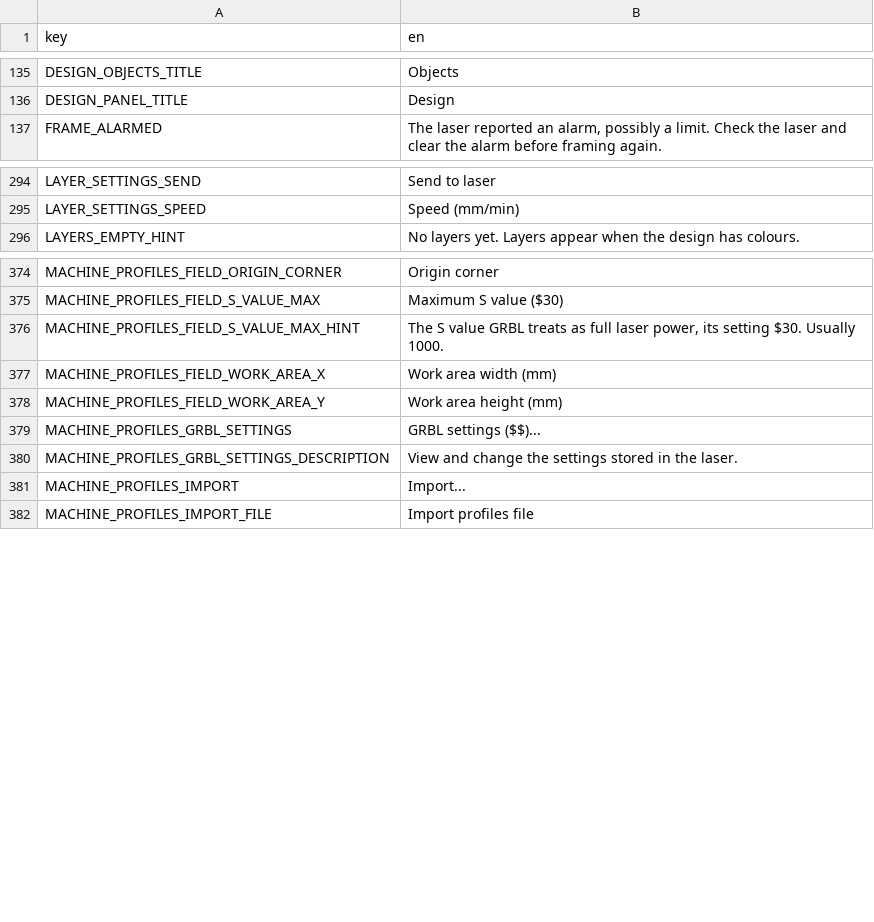
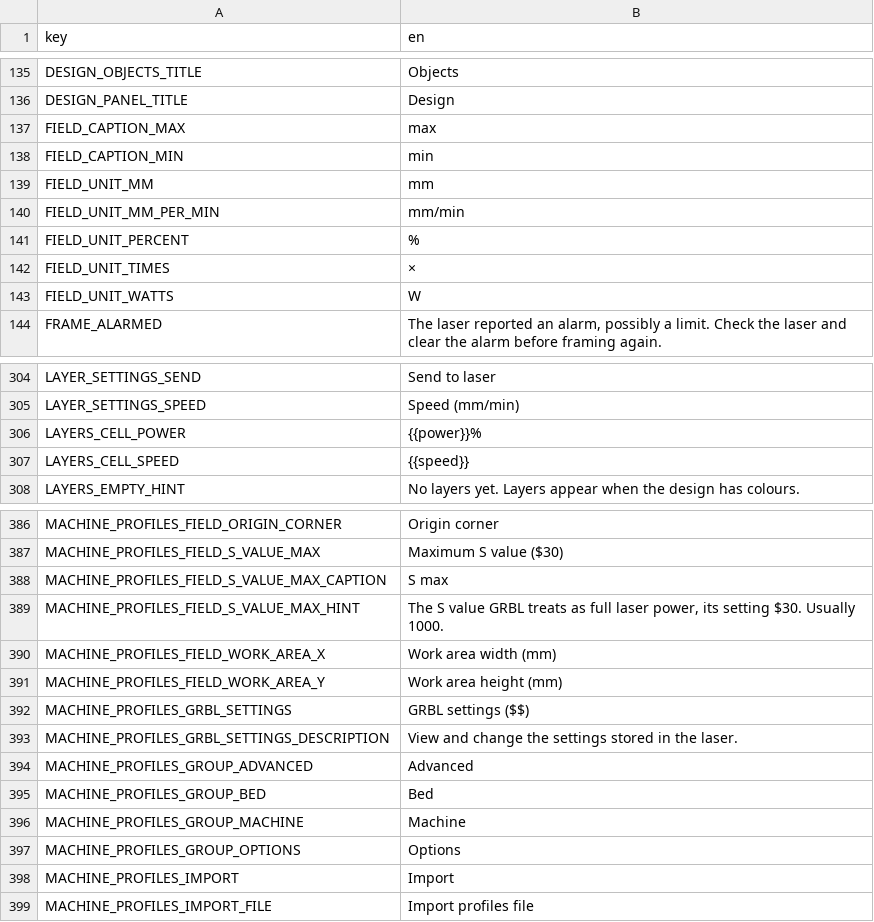
Before and after one commit to Korialstrazh/webgrbl, a CSV file: tools/localization/default.csv, drawn as a sheet; only a part is shown, gaps mark what is left out; the diff covers the shown part only.

```diff
--- a/tools/localization/default.csv
+++ b/tools/localization/default.csv
@@ -136,2 +136,9 @@ DESIGN_OBJECTS_TITLE;Objects
 DESIGN_PANEL_TITLE;Design
+FIELD_CAPTION_MAX;max
+FIELD_CAPTION_MIN;min
+FIELD_UNIT_MM;mm
+FIELD_UNIT_MM_PER_MIN;mm/min
+FIELD_UNIT_PERCENT;%
+FIELD_UNIT_TIMES;×
+FIELD_UNIT_WATTS;W
 FRAME_ALARMED;The laser reported an alarm, possibly a limit. Check the laser and clear the alarm before framing again.
@@ -295,2 +305,4 @@ LAYER_SETTINGS_SEND;Send to laser
 LAYER_SETTINGS_SPEED;Speed (mm/min)
+LAYERS_CELL_POWER;{{power}}%
+LAYERS_CELL_SPEED;{{speed}}
 LAYERS_EMPTY_HINT;No layers yet. Layers appear when the design has colours.
@@ -375,2 +387,3 @@ MACHINE_PROFILES_FIELD_ORIGIN_CORNER;Origin corner
 MACHINE_PROFILES_FIELD_S_VALUE_MAX;Maximum S value ($30)
+MACHINE_PROFILES_FIELD_S_VALUE_MAX_CAPTION;S max
 MACHINE_PROFILES_FIELD_S_VALUE_MAX_HINT;The S value GRBL treats as full laser power, its setting $30. Usually 1000.
@@ -378,5 +391,9 @@ MACHINE_PROFILES_FIELD_WORK_AREA_X;Work area width (mm)
 MACHINE_PROFILES_FIELD_WORK_AREA_Y;Work area height (mm)
-MACHINE_PROFILES_GRBL_SETTINGS;GRBL settings ($$)...
+MACHINE_PROFILES_GRBL_SETTINGS;GRBL settings ($$)
 MACHINE_PROFILES_GRBL_SETTINGS_DESCRIPTION;View and change the settings stored in the laser.
-MACHINE_PROFILES_IMPORT;Import...
+MACHINE_PROFILES_GROUP_ADVANCED;Advanced
+MACHINE_PROFILES_GROUP_BED;Bed
+MACHINE_PROFILES_GROUP_MACHINE;Machine
+MACHINE_PROFILES_GROUP_OPTIONS;Options
+MACHINE_PROFILES_IMPORT;Import
 MACHINE_PROFILES_IMPORT_FILE;Import profiles file
```
Also changed, not shown: 3 added rows and 3 edited cells elsewhere in this file, 30 other files.
